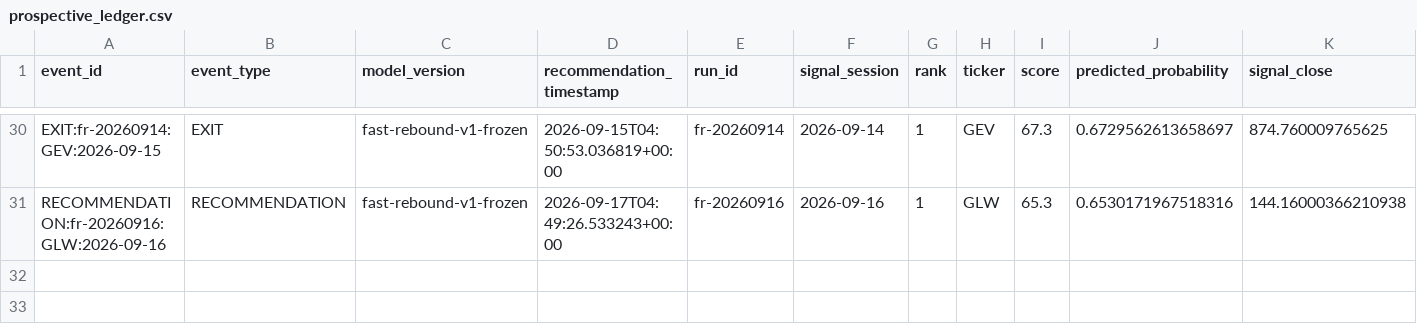
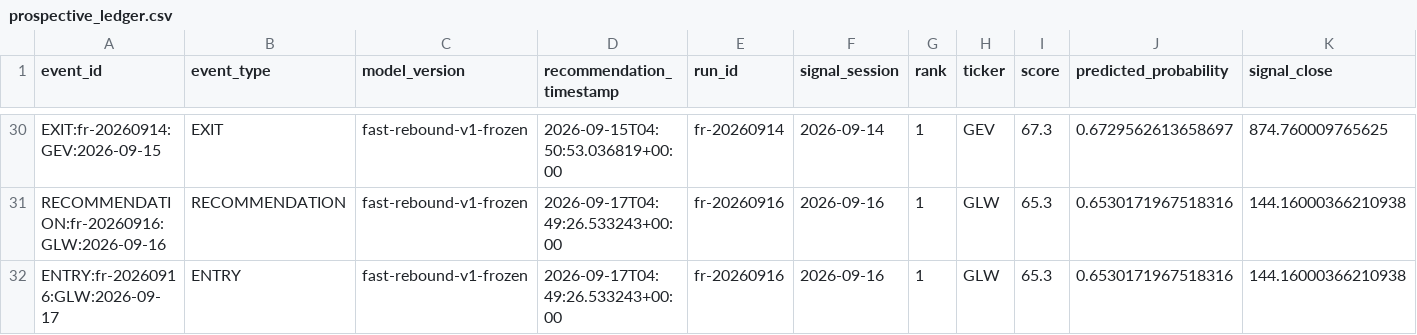
Before and after one commit to ankurjha83/fast-rebound-scanner, a CSV file: state/prospective_ledger.csv, drawn as a sheet; only a part is shown, gaps mark what is left out; rows hold the shown columns only; the diff names each change by its address in the sheet, - before the commit and + after, or states it on an @@ line.

Commit message:
chore: persist Fast Rebound state [skip ci]

```diff
--- a/state/prospective_ledger.csv
+++ b/state/prospective_ledger.csv
+row 32: ENTRY:fr-20260916:GLW:2026-09-17 | ENTRY | fast-rebound-v1-frozen | 2026-09-17T04:49:26.533243+00:00 | fr-20260916 | 2026-09-16 | 1 | GLW | 65.3 | 0.6530171967518316 | 144.16000366210938
```
Also changed, not shown: state/prospective_equity.csv, 4 other files.
